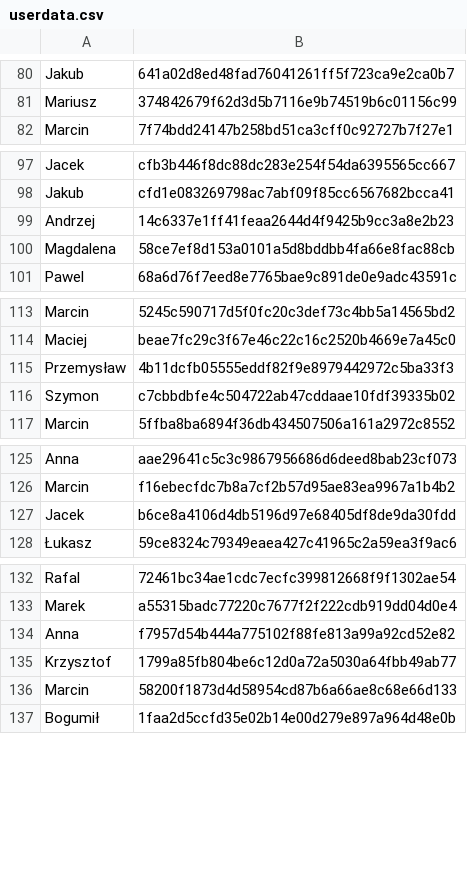
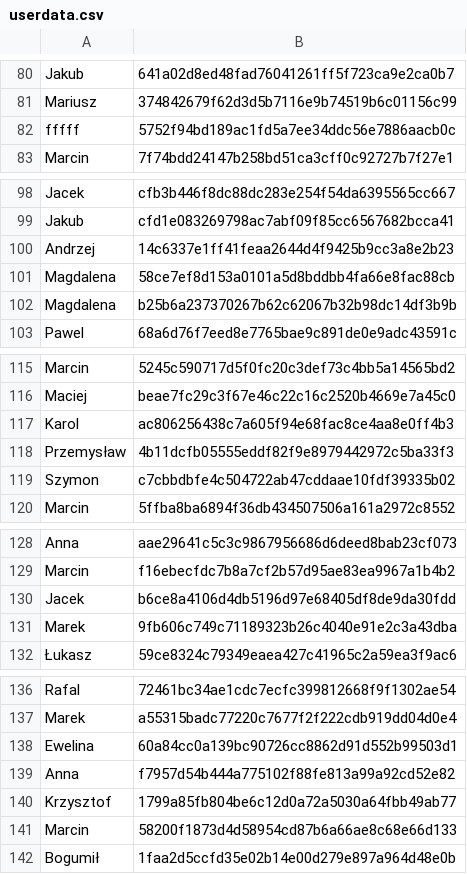
Before and after one commit to 42patterns/conference-workshop-registration, a CSV file: src/main/resources/userdata.csv, drawn as a sheet; only a part is shown, gaps mark what is left out; the diff covers the shown part only.

Commit message:
Aktulizacja uczestnikow

```diff
--- a/src/main/resources/userdata.csv
+++ b/src/main/resources/userdata.csv
@@ -81,2 +81,3 @@ Jakub	641a02d8ed48fad76041261ff5f723ca9e2ca0b7
 Mariusz	374842679f62d3d5b7116e9b74519b6c01156c99
+fffff	5752f94bd189ac1fd5a7ee34ddc56e7886aacb0c
 Marcin 	7f74bdd24147b258bd51ca3cff0c92727b7f27e1
@@ -100,2 +101,3 @@ Andrzej	14c6337e1ff41feaa2644d4f9425b9cc3a8e2b23
 Magdalena	58ce7ef8d153a0101a5d8bddbb4fa66e8fac88cb
+Magdalena	b25b6a237370267b62c62067b32b98dc14df3b9b
 Pawel	68a6d76f7eed8e7765bae9c891de0e9adc43591c
@@ -114,2 +116,3 @@ Marcin	5245c590717d5f0fc20c3def73c4bb5a14565bd2
 Maciej	beae7fc29c3f67e46c22c16c2520b4669e7a45c0
+Karol	ac806256438c7a605f94e68fac8ce4aa8e0ff4b3
 Przemysław	4b11dcfb05555eddf82f9e8979442972c5ba33f3
@@ -127,2 +130,3 @@ Marcin	f16ebecfdc7b8a7cf2b57d95ae83ea9967a1b4b2
 Jacek	b6ce8a4106d4db5196d97e68405df8de9da30fdd
+Marek	9fb606c749c71189323b26c4040e91e2c3a43dba
 Łukasz	59ce8324c79349eaea427c41965c2a59ea3f9ac6
@@ -133,2 +137,3 @@ Rafal	72461bc34ae1cdc7ecfc399812668f9f1302ae54
 Marek	a55315badc77220c7677f2f222cdb919dd04d0e4
+Ewelina 	60a84cc0a139bc90726cc8862d91d552b99503d1
 Anna	f7957d54b444a775102f88fe813a99a92cd52e82
```
Also changed, not shown: 1 added row elsewhere in this file.
